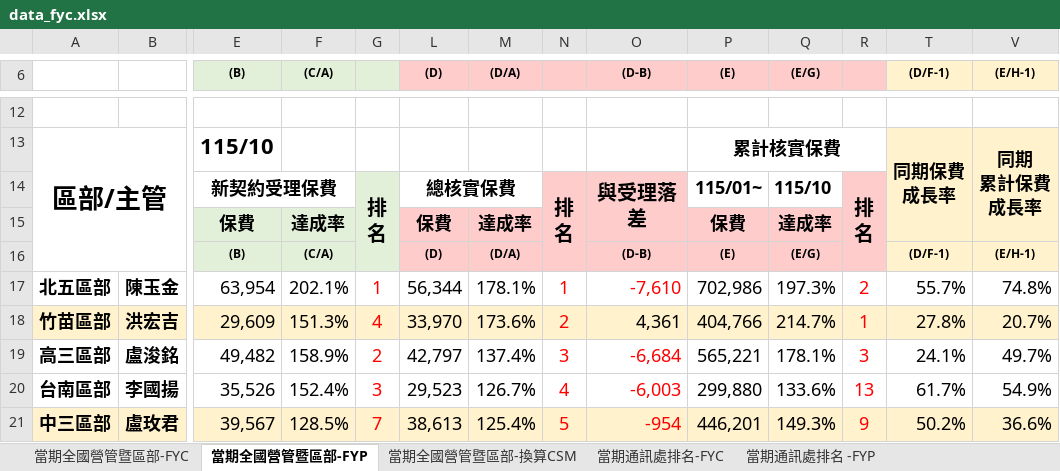
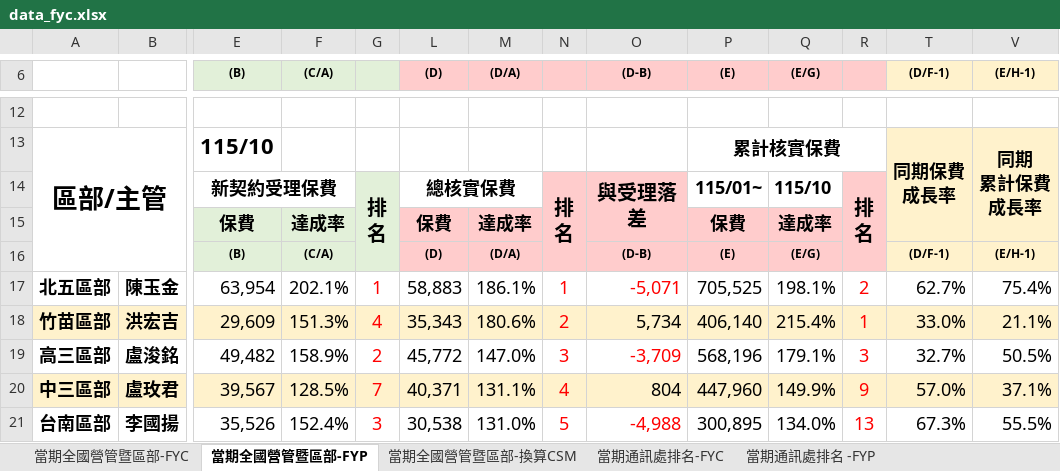
Before and after one commit to nehemiah1205/fubon-dashboard, an Excel workbook: data_fyc.xlsx, sheet 當期全國營管暨區部-FYP, drawn as a sheet; only a part is shown, gaps mark what is left out; values as stored, in another font and other column widths than the file's, no borders; charts and pictures and conditional formats not drawn; removed rows and columns are numbered as before the commit, all else as after; rows hold the shown columns only; the diff covers the shown part only; the diff names each change by its address in the sheet, - before the commit and + after, or states it on an @@ line.

```diff
--- a/data_fyc.xlsx (sheet 當期全國營管暨區部-FYP)
+++ b/data_fyc.xlsx (sheet 當期全國營管暨區部-FYP)
-L17 ((D)): 56,344
+L17 ((D)): 58,883
-M17 ((D/A)): 178.1%
+M17 ((D/A)): 186.1%
-O17 ((D-B)): -7,610
+O17 ((D-B)): -5,071
-P17 ((E)): 702,986
+P17 ((E)): 705,525
-Q17 ((E/G)): 197.3%
+Q17 ((E/G)): 198.1%
-T17 ((D/F-1)): 55.7%
+T17 ((D/F-1)): 62.7%
-V17 ((E/H-1)): 74.8%
+V17 ((E/H-1)): 75.4%
-L18 ((D)): 33,970
+L18 ((D)): 35,343
-M18 ((D/A)): 173.6%
+M18 ((D/A)): 180.6%
-O18 ((D-B)): 4,361
+O18 ((D-B)): 5,734
-P18 ((E)): 404,766
+P18 ((E)): 406,140
-Q18 ((E/G)): 214.7%
+Q18 ((E/G)): 215.4%
-T18 ((D/F-1)): 27.8%
+T18 ((D/F-1)): 33.0%
-V18 ((E/H-1)): 20.7%
+V18 ((E/H-1)): 21.1%
-L19 ((D)): 42,797
+L19 ((D)): 45,772
-M19 ((D/A)): 137.4%
+M19 ((D/A)): 147.0%
-O19 ((D-B)): -6,684
+O19 ((D-B)): -3,709
-P19 ((E)): 565,221
+P19 ((E)): 568,196
-Q19 ((E/G)): 178.1%
+Q19 ((E/G)): 179.1%
-T19 ((D/F-1)): 24.1%
+T19 ((D/F-1)): 32.7%
-V19 ((E/H-1)): 49.7%
+V19 ((E/H-1)): 50.5%
-row 20: 台南區部 | 李國揚 | 35,526 | 152.4% | 3 | 29,523 | 126.7% | 4 | -6,003 | 299,880 | 133.6% | 13 | 61.7% | 54.9%
-L20 ((D)): 38,613
+L20 ((D)): 40,371
-M20 ((D/A)): 125.4%
+M20 ((D/A)): 131.1%
-N20: 5
+N20: 4
-O20 ((D-B)): -954
+O20 ((D-B)): 804
-O20 text colour: #FF0000
+O20 text colour: black
-P20 ((E)): 446,201
+P20 ((E)): 447,960
-Q20 ((E/G)): 149.3%
+Q20 ((E/G)): 149.9%
-T20 ((D/F-1)): 50.2%
+T20 ((D/F-1)): 57.0%
-V20 ((E/H-1)): 36.6%
+V20 ((E/H-1)): 37.1%
+row 21: 台南區部 | 李國揚 | 35,526 | 152.4% | 3 | 30,538 | 131.0% | 5 | -4,988 | 300,895 | 134.0% | 13 | 67.3% | 55.5%
```
Also changed, not shown: 3 added rows, 3 removed rows, 130 edited cells and cell formats elsewhere in this sheet, sheet 個人排名_FYC, sheet 當期通訊處排名-換算CSM, sheet 當期通訊處排名-FYC, sheet 當期通訊處排名 -FYP, sheet 當期全國營管暨區部-FYC, sheet 當期全國營管暨區部-換算CSM, hidden cells, charts or pictures, data_kpi.xlsm, 3 other files.
